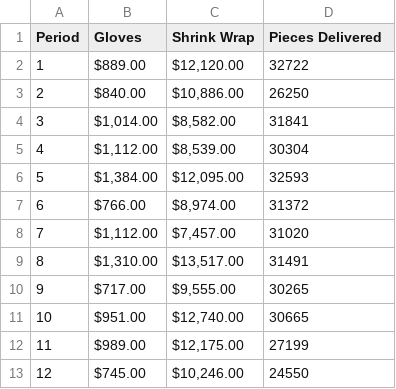
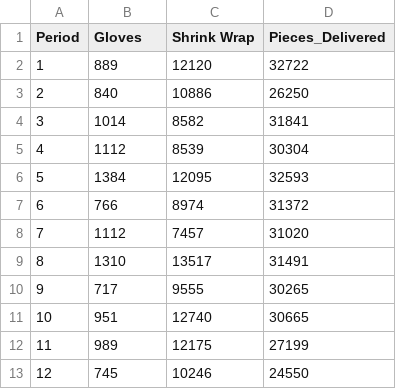
Before and after one commit to stixccr/dataEMBA, a CSV file: Jim_DataSets.csv, drawn as a sheet.

Commit message:
Add files via upload

```diff
--- a/Jim_DataSets.csv
+++ b/Jim_DataSets.csv
@@ -1,13 +1,13 @@
-Period,Gloves,Shrink Wrap,Pieces Delivered
-1, $889.00 ," $12,120.00 ",32722
-2, $840.00 ," $10,886.00 ",26250
-3," $1,014.00 "," $8,582.00 ",31841
-4," $1,112.00 "," $8,539.00 ",30304
-5," $1,384.00 "," $12,095.00 ",32593
-6, $766.00 ," $8,974.00 ",31372
-7," $1,112.00 "," $7,457.00 ",31020
-8," $1,310.00 "," $13,517.00 ",31491
-9, $717.00 ," $9,555.00 ",30265
-10, $951.00 ," $12,740.00 ",30665
-11, $989.00 ," $12,175.00 ",27199
-12, $745.00 ," $10,246.00 ",24550
+Period,Gloves,Shrink Wrap,Pieces_Delivered
+1,889,12120,32722
+2,840,10886,26250
+3,1014,8582,31841
+4,1112,8539,30304
+5,1384,12095,32593
+6,766,8974,31372
+7,1112,7457,31020
+8,1310,13517,31491
+9,717,9555,30265
+10,951,12740,30665
+11,989,12175,27199
+12,745,10246,24550
```
